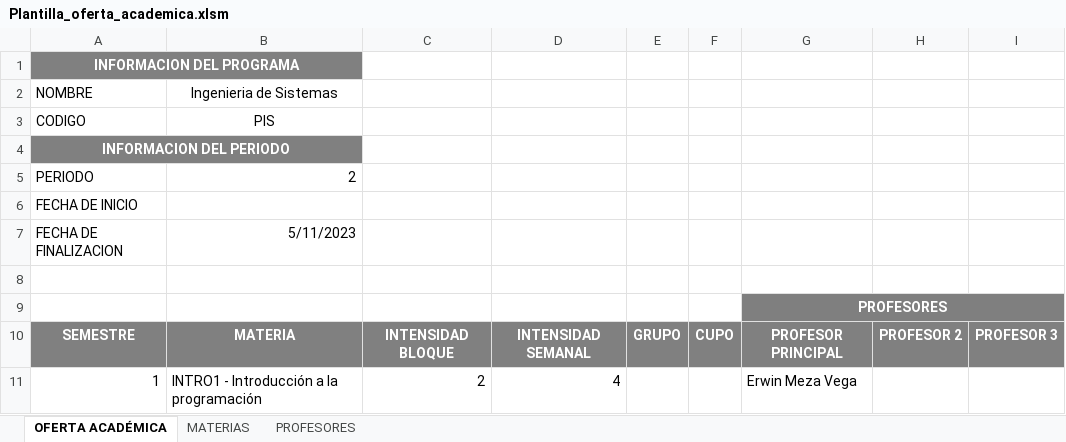
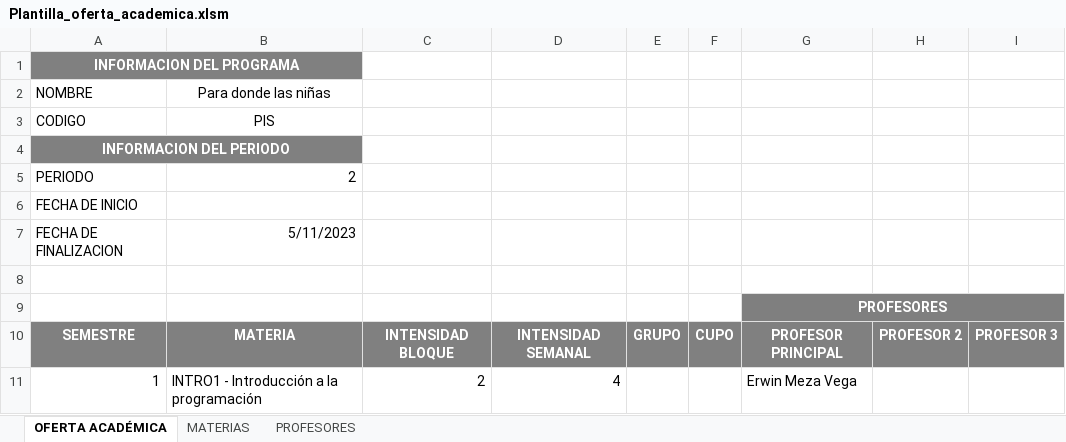
Before and after one commit to mfcaicedo/schedule-management-unicauca, an Excel workbook: schedule-management-backend/src/main/resources/files/templates/Plantilla_oferta_academica.xlsm, sheet OFERTA ACADÉMICA, drawn as a sheet; values as stored, in another font and other column widths than the file's, no borders; the diff names each change by its address in the sheet, - before the commit and + after, or states it on an @@ line.

```diff
--- a/schedule-management-backend/src/main/resources/files/templates/Plantilla_oferta_academica.xlsm (sheet OFERTA ACADÉMICA)
+++ b/schedule-management-backend/src/main/resources/files/templates/Plantilla_oferta_academica.xlsm (sheet OFERTA ACADÉMICA)
-B2: Ingenieria de Sistemas
+B2: Para donde las niñas
```
Also changed, not shown: 7 other files.
